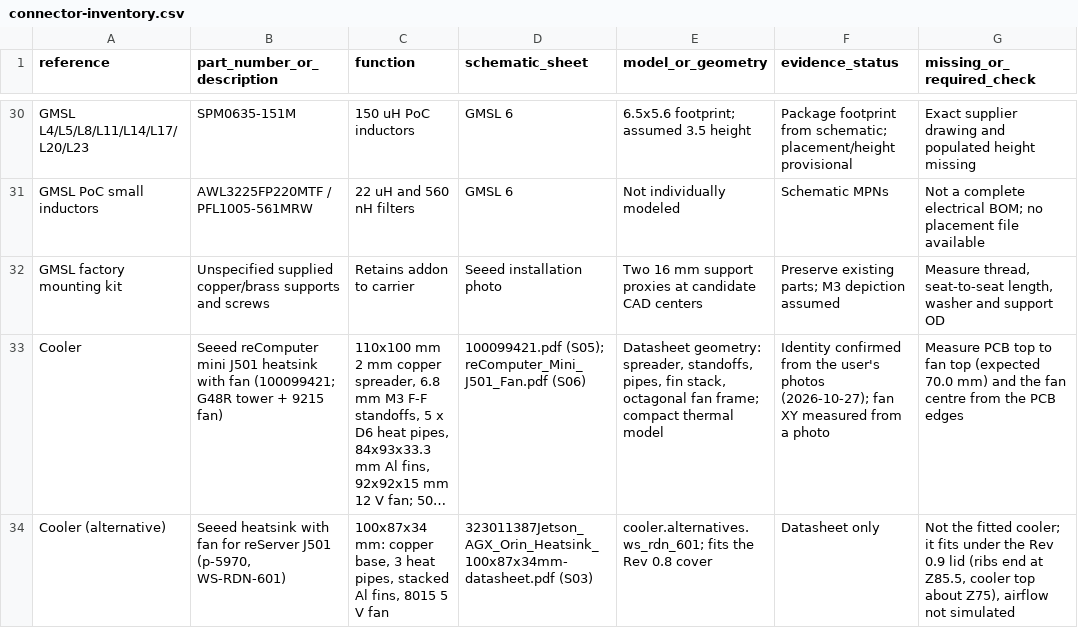
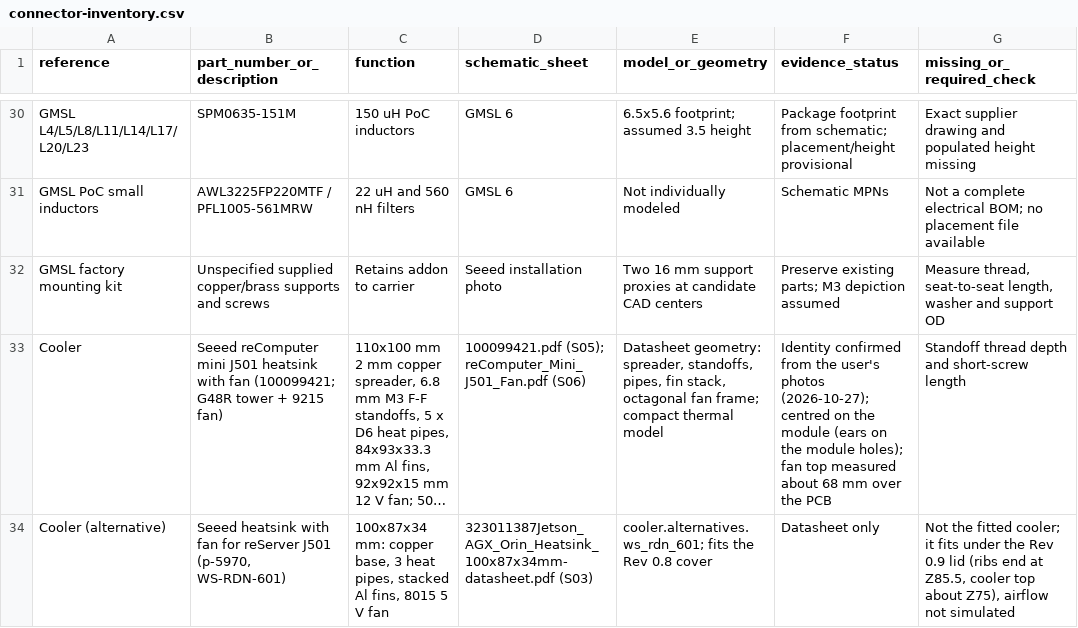
Before and after one commit to mvalancy/j501-agx-orin, a CSV file: docs/connector-inventory.csv, drawn as a sheet; only a part is shown, gaps mark what is left out; long unchanged cells end in …; the diff names each change by its address in the sheet, - before the commit and + after, or states it on an @@ line.

```diff
--- a/docs/connector-inventory.csv
+++ b/docs/connector-inventory.csv
-F33 (evidence_status): …photos (2026-10-27); fan XY measured from a photo
+F33 (evidence_status): …photos (2026-10-27); centred on the module (ears on the module holes); fan top measured about 68 mm over the PCB
-G33 (missing_or_required_check): Measure PCB top to fan top (expected 70.0 mm) and the fan centre from the PCB edges
+G33 (missing_or_required_check): Standoff thread depth and short-screw length
```
Also changed, not shown: docs/BOM.csv, docs/model-search.csv, 25 other files.
